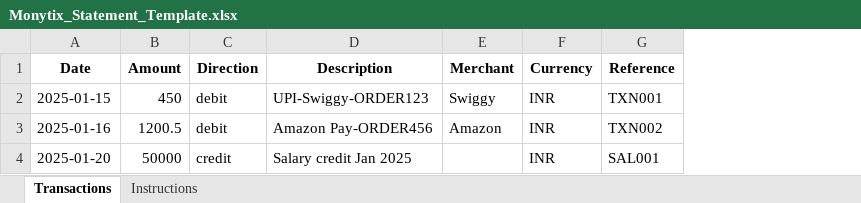
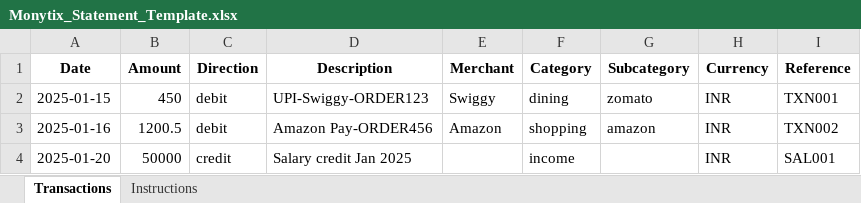
Before and after one commit to magnatepoint/mvp1, an Excel workbook: backend/static/Monytix_Statement_Template.xlsx, sheet Transactions, drawn as a sheet; values as stored, in another font and other column widths than the file's, no borders; the diff names each change by its address in the sheet, - before the commit and + after, or states it on an @@ line.

```diff
--- a/backend/static/Monytix_Statement_Template.xlsx (sheet Transactions)
+++ b/backend/static/Monytix_Statement_Template.xlsx (sheet Transactions)
+column F (Category), rows 2-4: dining | shopping | income
+column G (Subcategory), rows 2-3: zomato | amazon
```
Also changed, not shown: sheet Instructions, mony_mvp/public/Monytix_Statement_Template.xlsx, 3 other files.
